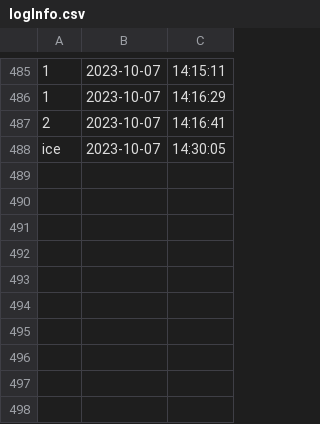
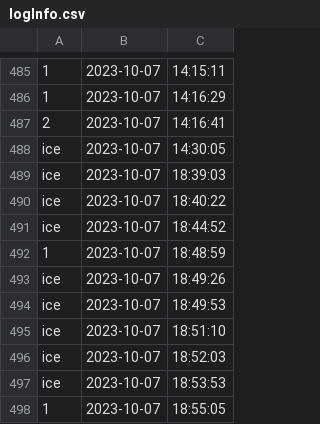
Before and after one commit to newnonsick/CS211-Project, a CSV file: data/logInfo.csv, drawn as a sheet; only a part is shown, gaps mark what is left out; the diff names each change by its address in the sheet, - before the commit and + after, or states it on an @@ line.

```diff
--- a/data/logInfo.csv
+++ b/data/logInfo.csv
+row 489: ice | 2023-10-07 | 18:39:03
+row 490: ice | 2023-10-07 | 18:40:22
+row 491: ice | 2023-10-07 | 18:44:52
+row 492: 1 | 2023-10-07 | 18:48:59
+row 493: ice | 2023-10-07 | 18:49:26
+row 494: ice | 2023-10-07 | 18:49:53
+row 495: ice | 2023-10-07 | 18:51:10
+row 496: ice | 2023-10-07 | 18:52:03
+row 497: ice | 2023-10-07 | 18:53:53
+row 498: 1 | 2023-10-07 | 18:55:05
```
Also changed, not shown: 8 other files.
